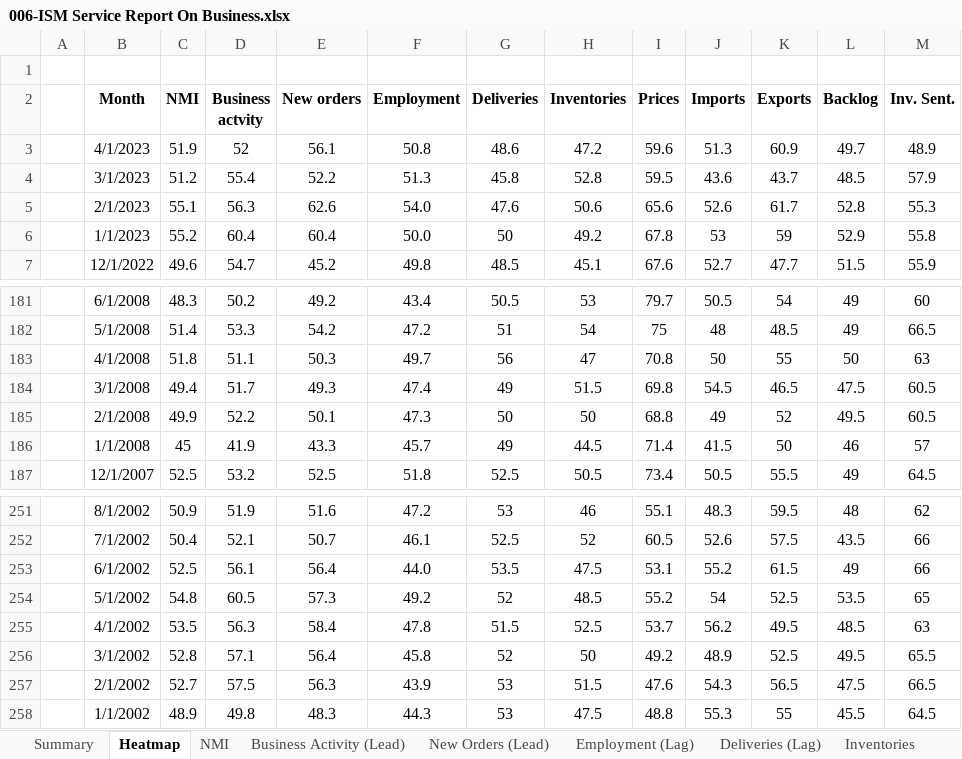
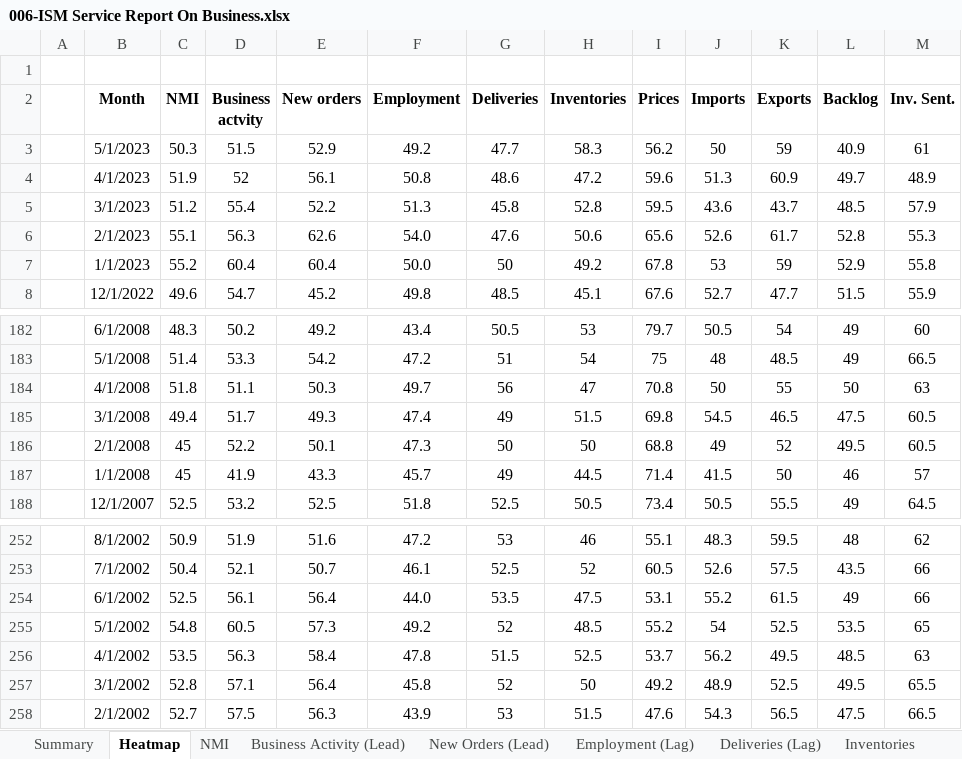
Before and after one commit to Necksus/TradingData, an Excel workbook: Excel/006-ISM Service Report On Business.xlsx, sheet Heatmap, drawn as a sheet; only a part is shown, gaps mark what is left out; values as stored, in another font and other column widths than the file's, no borders; conditional formats not drawn; removed rows and columns are numbered as before the commit, all else as after; the diff names each change by its address in the sheet, - before the commit and + after, or states it on an @@ line.

```diff
--- a/Excel/006-ISM Service Report On Business.xlsx (sheet Heatmap)
+++ b/Excel/006-ISM Service Report On Business.xlsx (sheet Heatmap)
+row 3:  | 5/1/2023 | 50.3 | 51.5 | 52.9 | 49.2 | 47.7 | 58.3 | 56.2 | 50 | 59 | 40.9 | 61
-C186 (NMI): 49.9
+C186 (NMI): 45
-row 258:  | 1/1/2002 | 48.9 | 49.8 | 48.3 | 44.3 | 53 | 47.5 | 48.8 | 55.3 | 55 | 45.5 | 64.5
```
Also changed, not shown: sheet Deliveries (Lag), sheet Business Activity (Lead), sheet New Orders (Lead), sheet Inv. Sentiment, sheet Prices, sheet Employment (Lag), 5 more sheets, formulas that keep their value, charts or pictures, 3 other files.
